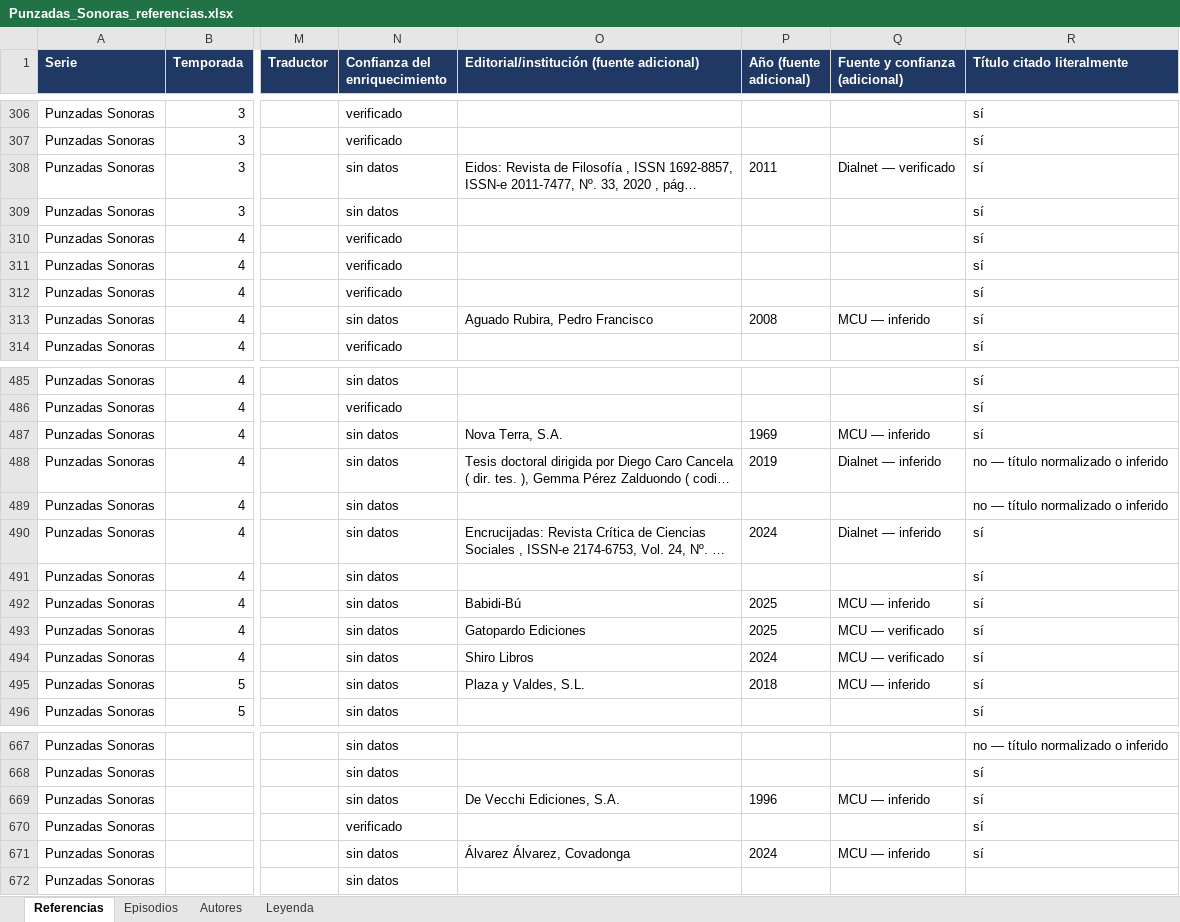
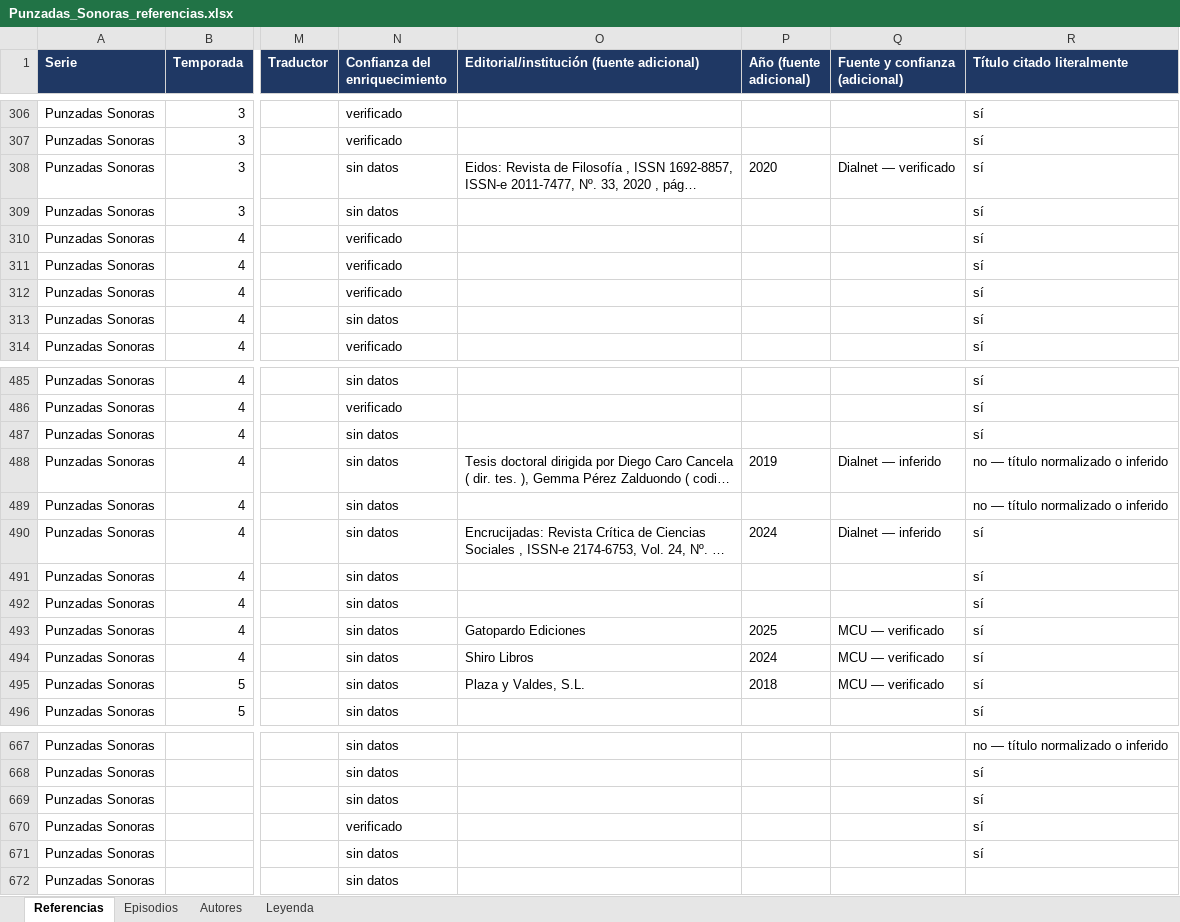
Before and after one commit to maramotto/punzadassonoras, an Excel workbook: podcast-data/Punzadas_Sonoras_referencias.xlsx, sheet Referencias, drawn as a sheet; only a part is shown, gaps mark what is left out; long unchanged cells end in …; values as stored, in another font and other column widths than the file's, no borders; table styles not drawn; the diff covers the shown part only; the diff names each change by its address in the sheet, - before the commit and + after, or states it on an @@ line.

```diff
--- a/podcast-data/Punzadas_Sonoras_referencias.xlsx (sheet Referencias)
+++ b/podcast-data/Punzadas_Sonoras_referencias.xlsx (sheet Referencias)
-P308 (Año (fuente adicional)): 2011
+P308 (Año (fuente adicional)): 2020
-O313: Aguado Rubira, Pedro Francisco
+O313: (empty)
-P313 (Año (fuente adicional)): 2008
+P313 (Año (fuente adicional)): (empty)
-Q313 (Fuente y confianza (adicional)): MCU — inferido
+Q313 (Fuente y confianza (adicional)): (empty)
-O487: Nova Terra, S.A.
+O487: (empty)
-P487 (Año (fuente adicional)): 1969
+P487 (Año (fuente adicional)): (empty)
-Q487 (Fuente y confianza (adicional)): MCU — inferido
+Q487 (Fuente y confianza (adicional)): (empty)
-O492: Babidi-Bú
+O492: (empty)
-P492 (Año (fuente adicional)): 2025
+P492 (Año (fuente adicional)): (empty)
-Q492 (Fuente y confianza (adicional)): MCU — inferido
+Q492 (Fuente y confianza (adicional)): (empty)
-Q495 (Fuente y confianza (adicional)): MCU — inferido
+Q495 (Fuente y confianza (adicional)): MCU — verificado
-O669: De Vecchi Ediciones, S.A.
+O669: (empty)
-P669 (Año (fuente adicional)): 1996
+P669 (Año (fuente adicional)): (empty)
-Q669 (Fuente y confianza (adicional)): MCU — inferido
+Q669 (Fuente y confianza (adicional)): (empty)
-O671: Álvarez Álvarez, Covadonga
+O671: (empty)
-P671 (Año (fuente adicional)): 2024
+P671 (Año (fuente adicional)): (empty)
-Q671 (Fuente y confianza (adicional)): MCU — inferido
+Q671 (Fuente y confianza (adicional)): (empty)
```
Also changed, not shown: 40 edited cells elsewhere in this sheet, 13 other files.
